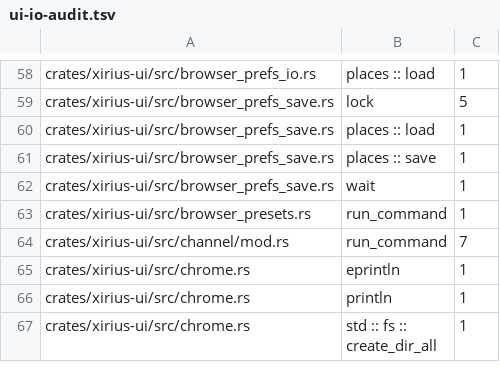
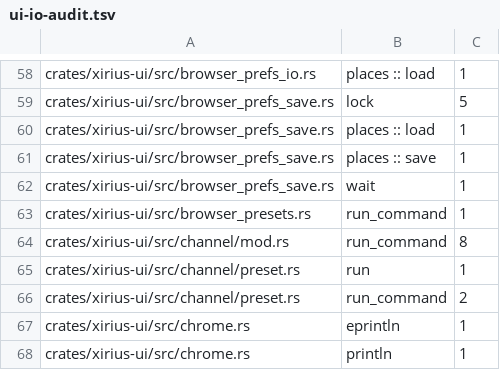
Before and after one commit to tekalu1/xirius, a TSV file: docs/ui-io-audit.tsv, drawn as a sheet; only a part is shown, gaps mark what is left out; the shorter side is filled out with more unchanged rows.

```diff
--- a/docs/ui-io-audit.tsv
+++ b/docs/ui-io-audit.tsv
@@ -63,3 +63,5 @@ crates/xirius-ui/src/browser_prefs_save.rs	wait	1
 crates/xirius-ui/src/browser_presets.rs	run_command	1
-crates/xirius-ui/src/channel/mod.rs	run_command	7
+crates/xirius-ui/src/channel/mod.rs	run_command	8
+crates/xirius-ui/src/channel/preset.rs	run	1
+crates/xirius-ui/src/channel/preset.rs	run_command	2
 crates/xirius-ui/src/chrome.rs	eprintln	1
```
